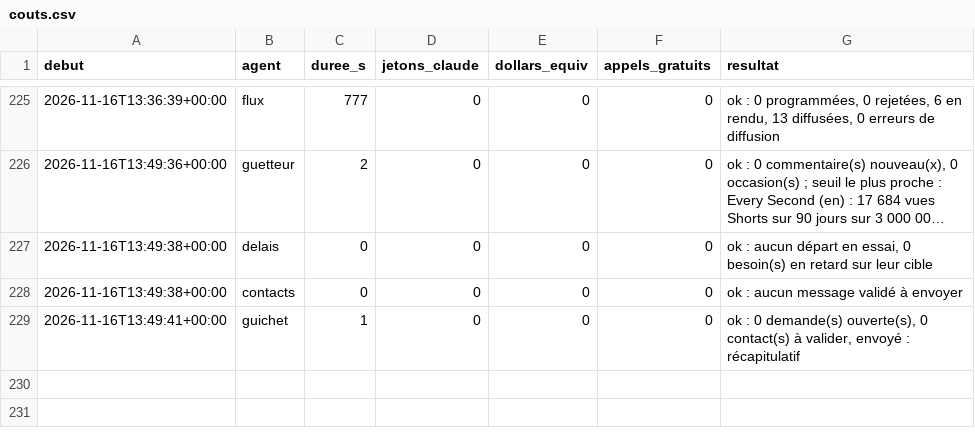
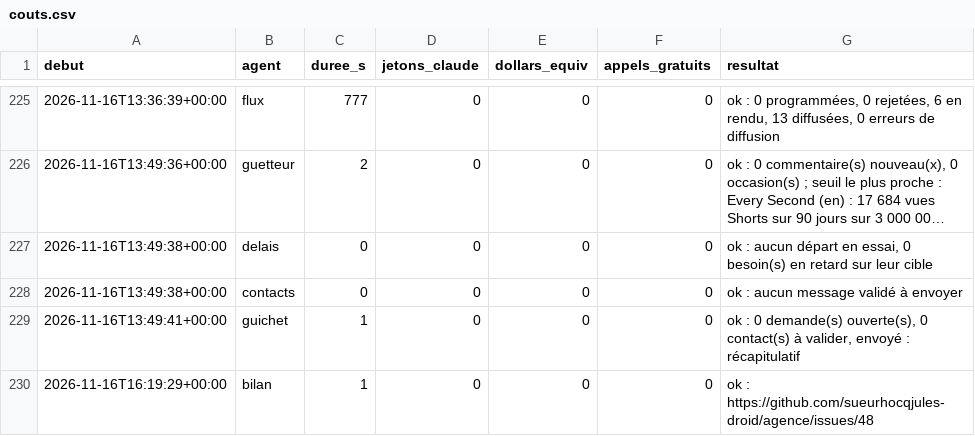
Before and after one commit to sueurhocqjules-droid/agence, a CSV file: registre/couts.csv, drawn as a sheet; only a part is shown, gaps mark what is left out; long unchanged cells end in …; the diff names each change by its address in the sheet, - before the commit and + after, or states it on an @@ line.

```diff
--- a/registre/couts.csv
+++ b/registre/couts.csv
+row 230: 2026-11-16T16:19:29+00:00 | bilan | 1 | 0 | 0 | 0 | ok : https://github.com/sueurhocqjules-droid/agence/issues/48
```
Also changed, not shown: 3 other files.
